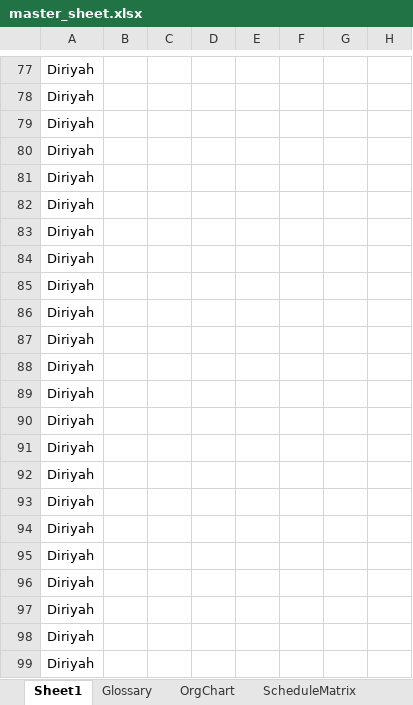
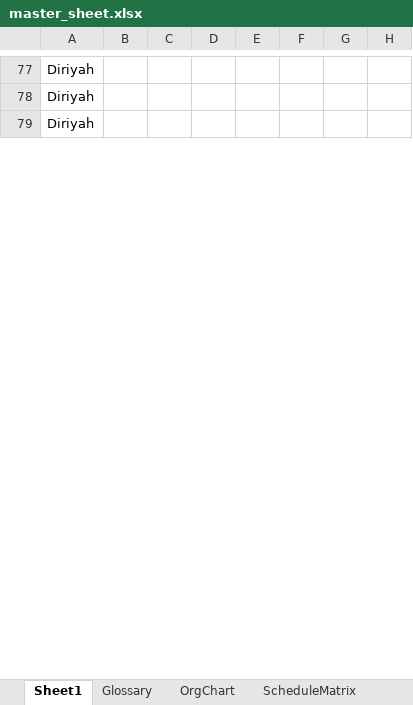
Before and after one commit to jemyap91/lighthouse_dash, an Excel workbook: master_sheet.xlsx, sheet Sheet1, drawn as a sheet; only a part is shown, gaps mark what is left out; values as stored, in another font and other column widths than the file's, no borders; rows hold the shown columns only; the diff covers the shown part only; the diff names each change by its address in the sheet, - before the commit and + after, or states it on an @@ line.

Commit message:
master sheet updated with reporting period

```diff
--- a/master_sheet.xlsx (sheet Sheet1)
+++ b/master_sheet.xlsx (sheet Sheet1)
-row 80: Diriyah
-row 81: Diriyah
-row 82: Diriyah
-row 83: Diriyah
-row 84: Diriyah
-row 85: Diriyah
-row 86: Diriyah
-row 87: Diriyah
-row 88: Diriyah
-row 89: Diriyah
-row 90: Diriyah
-row 91: Diriyah
-row 92: Diriyah
-row 93: Diriyah
-row 94: Diriyah
-row 95: Diriyah
-row 96: Diriyah
-row 97: Diriyah
-row 98: Diriyah
-row 99: Diriyah
```
Also changed, not shown: 216 removed rows and 3 edited cells elsewhere in this sheet, other sheet tabs.
